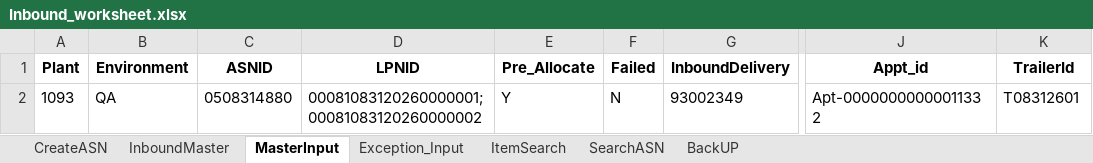
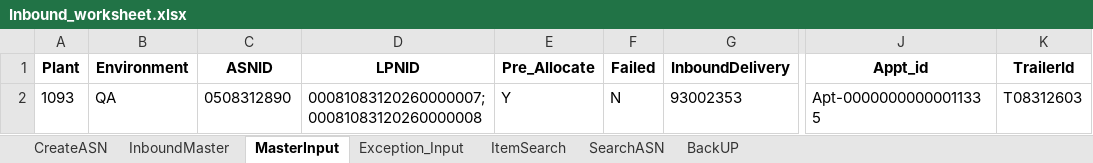
Before and after one commit to Vino0585/Nike, an Excel workbook: J30/Australia_Impact/Input_files/Inbound_worksheet.xlsx, sheet MasterInput, drawn as a sheet; only a part is shown, gaps mark what is left out; values as stored, in another font and other column widths than the file's, no borders; the diff names each change by its address in the sheet, - before the commit and + after, or states it on an @@ line.

Commit message:
Australia
V1

```diff
--- a/J30/Australia_Impact/Input_files/Inbound_worksheet.xlsx (sheet MasterInput)
+++ b/J30/Australia_Impact/Input_files/Inbound_worksheet.xlsx (sheet MasterInput)
-C2 (ASNID): 0508314880
+C2 (ASNID): 0508312890
-D2 (LPNID): 00081083120260000001;00081083120260000002
+D2 (LPNID): 00081083120260000007;00081083120260000008
-G2 (InboundDelivery): 93002349
+G2 (InboundDelivery): 93002353
-J2 (Appt_id): Apt-00000000000011332
+J2 (Appt_id): Apt-00000000000011335
-K2 (TrailerId): T08312601
+K2 (TrailerId): T08312603
```
Also changed, not shown: sheet InboundMaster, J30/Australia_Impact/Output_files/ASN_Creation_Report.xlsx, 6 other files.
